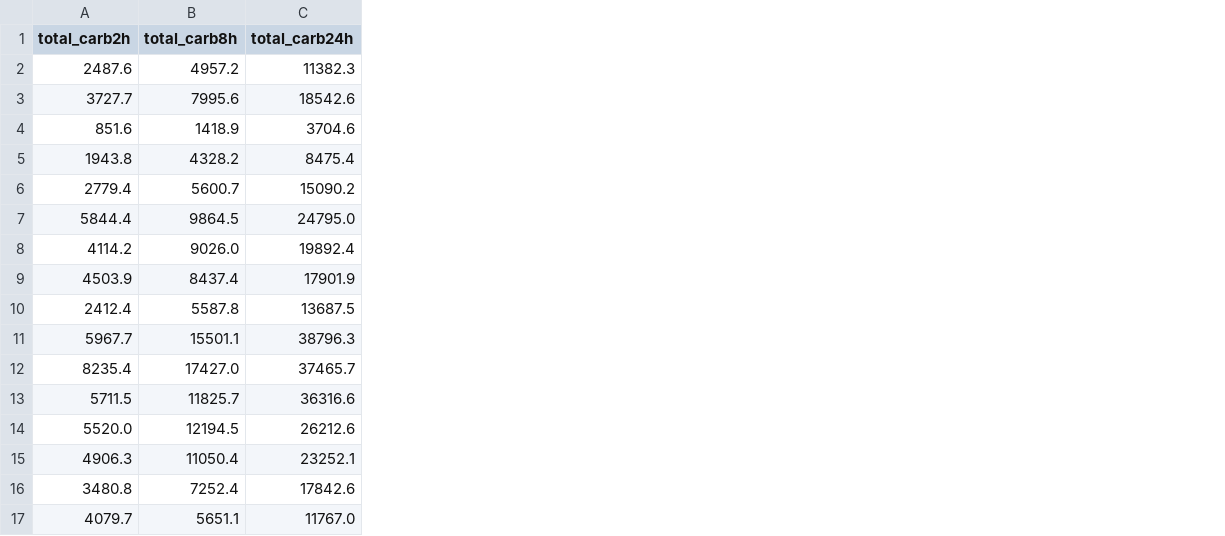
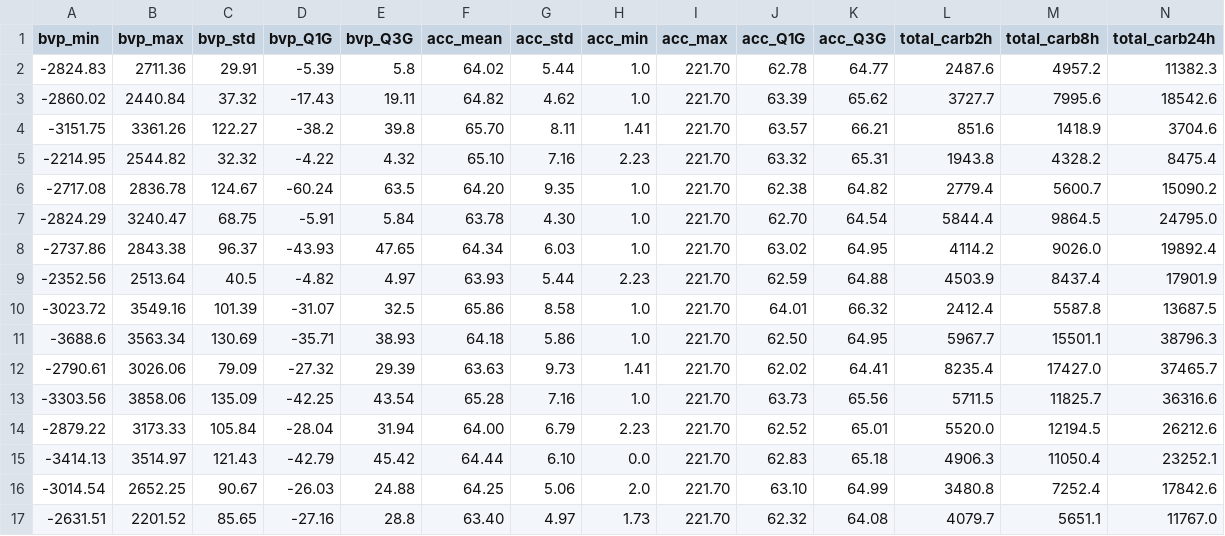
Before and after one commit to erincyuksel/CENG625_TermProject, a CSV file: DataGenerator/data.csv, drawn as a sheet; only a part is shown; the diff names each change by its address in the sheet, - before the commit and + after, or states it on an @@ line.

```diff
--- a/DataGenerator/data.csv
+++ b/DataGenerator/data.csv
+column A (bvp_min), rows 2-17: -2824.83 | -2860.02 | -3151.75 | -2214.95 | -2717.08 | -2824.29 | -2737.86 | -2352.56 | -3023.72 | -3688.6 | -2790.61 | -3303.56 | -2879.22 | -3414.13 | -3014.54 | -2631.51
+column B (bvp_max), rows 2-17: 2711.36 | 2440.84 | 3361.26 | 2544.82 | 2836.78 | 3240.47 | 2843.38 | 2513.64 | 3549.16 | 3563.34 | 3026.06 | 3858.06 | 3173.33 | 3514.97 | 2652.25 | 2201.52
+column C (bvp_std), rows 2-17: 29.91 | 37.32 | 122.27 | 32.32 | 124.67 | 68.75 | 96.37 | 40.5 | 101.39 | 130.69 | 79.09 | 135.09 | 105.84 | 121.43 | 90.67 | 85.65
+column D (bvp_Q1G), rows 2-17: -5.39 | -17.43 | -38.2 | -4.22 | -60.24 | -5.91 | -43.93 | -4.82 | -31.07 | -35.71 | -27.32 | -42.25 | -28.04 | -42.79 | -26.03 | -27.16
+column E (bvp_Q3G), rows 2-17: 5.8 | 19.11 | 39.8 | 4.32 | 63.5 | 5.84 | 47.65 | 4.97 | 32.5 | 38.93 | 29.39 | 43.54 | 31.94 | 45.42 | 24.88 | 28.8
+column F (acc_mean), rows 2-17: 64.02 | 64.82 | 65.70 | 65.10 | 64.20 | 63.78 | 64.34 | 63.93 | 65.86 | 64.18 | 63.63 | 65.28 | 64.00 | 64.44 | 64.25 | 63.40
+column G (acc_std), rows 2-17: 5.44 | 4.62 | 8.11 | 7.16 | 9.35 | 4.30 | 6.03 | 5.44 | 8.58 | 5.86 | 9.73 | 7.16 | 6.79 | 6.10 | 5.06 | 4.97
+column H (acc_min), rows 2-17: 1.0 | 1.0 | 1.41 | 2.23 | 1.0 | 1.0 | 1.0 | 2.23 | 1.0 | 1.0 | 1.41 | 1.0 | 2.23 | 0.0 | 2.0 | 1.73
+column I (acc_max), rows 2-17: all 221.70
+column J (acc_Q1G), rows 2-17: 62.78 | 63.39 | 63.57 | 63.32 | 62.38 | 62.70 | 63.02 | 62.59 | 64.01 | 62.50 | 62.02 | 63.73 | 62.52 | 62.83 | 63.10 | 62.32
+column K (acc_Q3G), rows 2-17: 64.77 | 65.62 | 66.21 | 65.31 | 64.82 | 64.54 | 64.95 | 64.88 | 66.32 | 64.95 | 64.41 | 65.56 | 65.01 | 65.18 | 64.99 | 64.08
```
Also changed, not shown: 2 other files.
